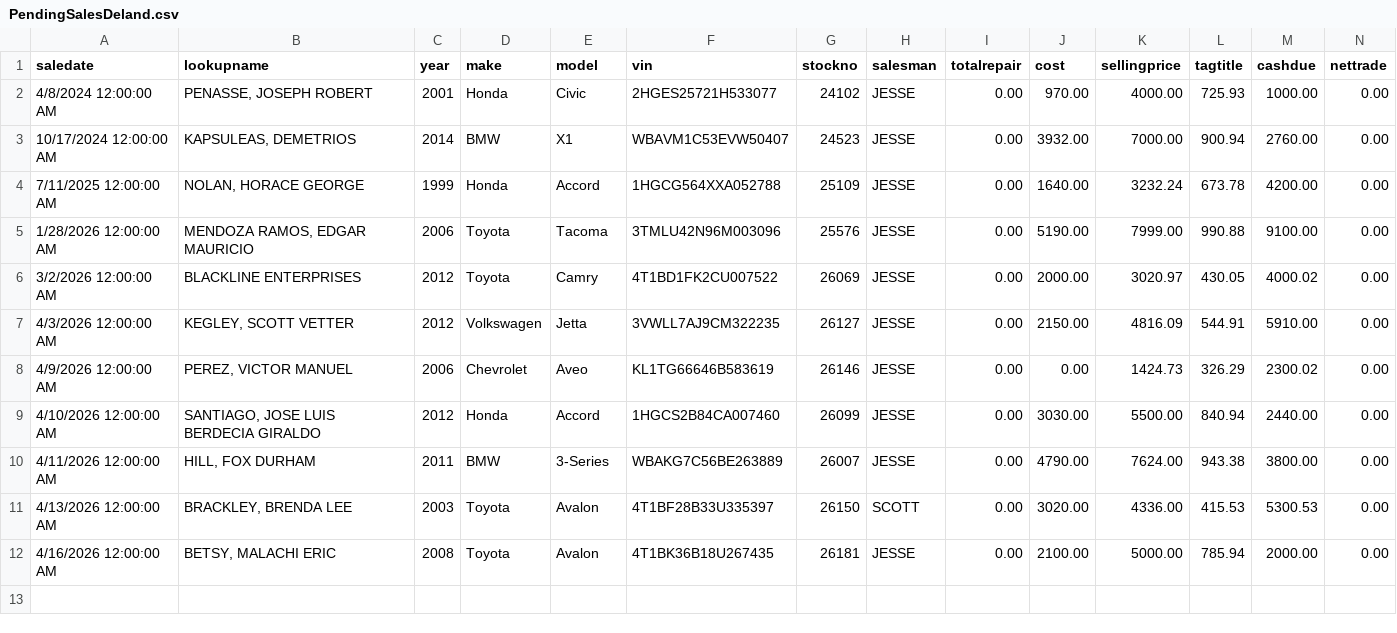
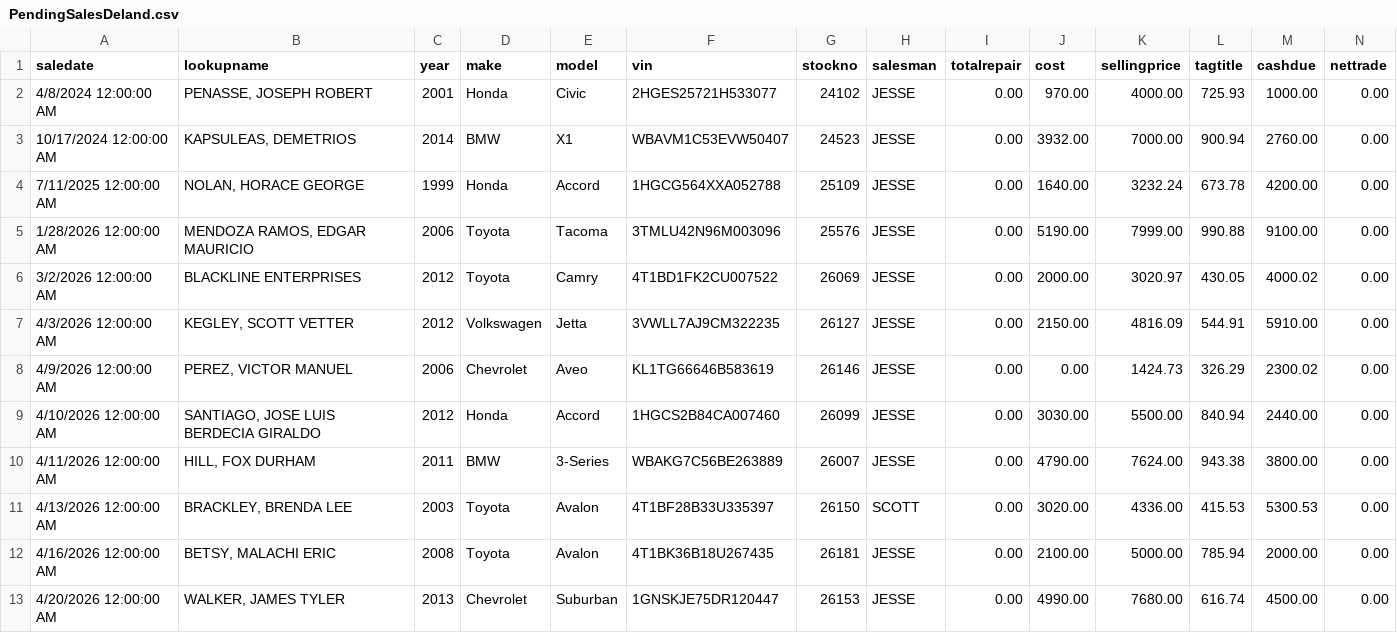
Before and after one commit to varutyunov/carfactory-daily-report, a CSV file: PendingSalesDeland.csv, drawn as a sheet; only a part is shown; rows hold the shown columns only; the diff names each change by its address in the sheet, - before the commit and + after, or states it on an @@ line.

```diff
--- a/PendingSalesDeland.csv
+++ b/PendingSalesDeland.csv
+row 13: 4/20/2026 12:00:00 AM | WALKER, JAMES TYLER | 2013 | Chevrolet | Suburban | 1GNSKJE75DR120447 | 26153 | JESSE | 0.00 | 4990.00 | 7680.00 | 616.74 | 4500.00 | 0.00
```
Also changed, not shown: 1 other file.
